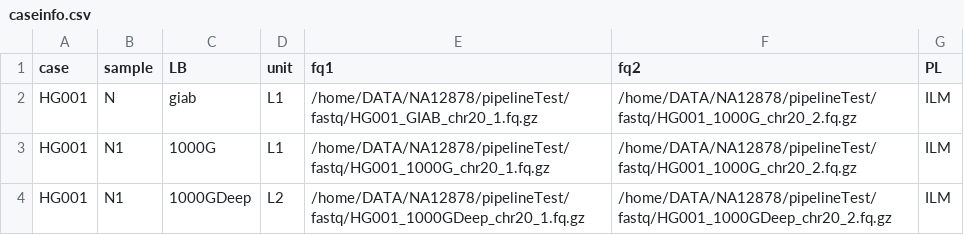
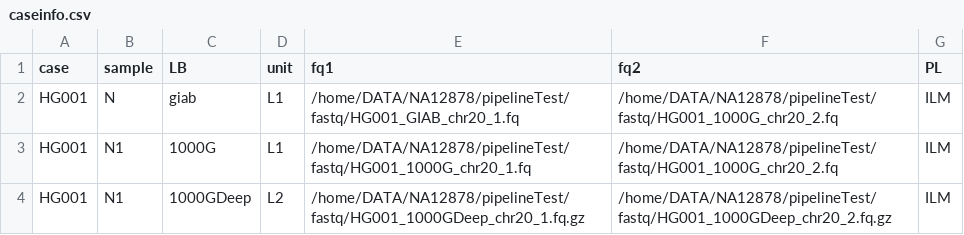
Before and after one commit to PengJia6/BioPipe, a CSV file: scripts/conf/caseinfo.csv, drawn as a sheet.

```diff
--- a/scripts/conf/caseinfo.csv
+++ b/scripts/conf/caseinfo.csv
@@ -1,4 +1,4 @@
 case,sample,LB,unit,fq1,fq2,PL
-HG001,N,giab,L1,/home/DATA/NA12878/pipelineTest/fastq/HG001_GIAB_chr20_1.fq.gz,/home/DATA/NA12878/pipelineTest/fastq/HG001_1000G_chr20_2.fq.gz,ILM
-HG001,N1,1000G,L1,/home/DATA/NA12878/pipelineTest/fastq/HG001_1000G_chr20_1.fq.gz,/home/DATA/NA12878/pipelineTest/fastq/HG001_1000G_chr20_2.fq.gz,ILM
+HG001,N,giab,L1,/home/DATA/NA12878/pipelineTest/fastq/HG001_GIAB_chr20_1.fq,/home/DATA/NA12878/pipelineTest/fastq/HG001_1000G_chr20_2.fq,ILM
+HG001,N1,1000G,L1,/home/DATA/NA12878/pipelineTest/fastq/HG001_1000G_chr20_1.fq,/home/DATA/NA12878/pipelineTest/fastq/HG001_1000G_chr20_2.fq,ILM
 HG001,N1,1000GDeep,L2,/home/DATA/NA12878/pipelineTest/fastq/HG001_1000GDeep_chr20_1.fq.gz,/home/DATA/NA12878/pipelineTest/fastq/HG001_1000GDeep_chr20_2.fq.gz,ILM
```
Also changed, not shown: 24 other files.
